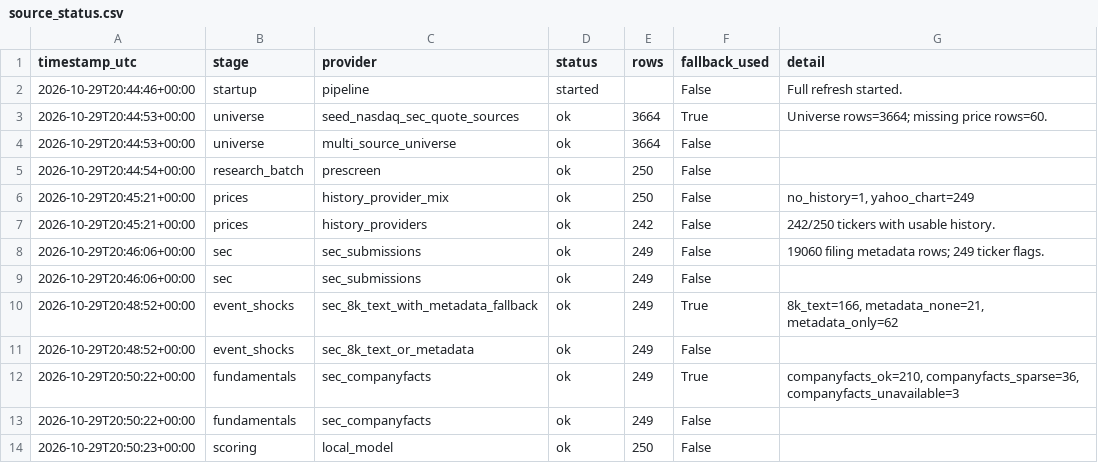
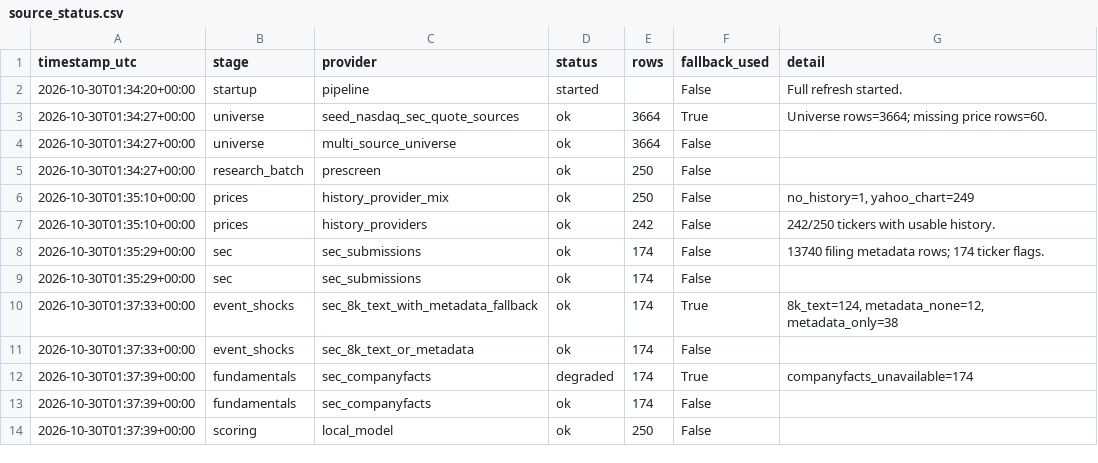
Before and after one commit to Kastnermj/mysterymachine, a CSV file: data/processed/source_status.csv, drawn as a sheet.

```diff
--- a/data/processed/source_status.csv
+++ b/data/processed/source_status.csv
@@ -1,14 +1,14 @@
 timestamp_utc,stage,provider,status,rows,fallback_used,detail
-2026-10-29T20:44:46+00:00,startup,pipeline,started,,False,Full refresh started.
-2026-10-29T20:44:53+00:00,universe,seed_nasdaq_sec_quote_sources,ok,3664,True,Universe rows=3664; missing price rows=60.
-2026-10-29T20:44:53+00:00,universe,multi_source_universe,ok,3664,False,
-2026-10-29T20:44:54+00:00,research_batch,prescreen,ok,250,False,
-2026-10-29T20:45:21+00:00,prices,history_provider_mix,ok,250,False,"no_history=1, yahoo_chart=249"
-2026-10-29T20:45:21+00:00,prices,history_providers,ok,242,False,242/250 tickers with usable history.
-2026-10-29T20:46:06+00:00,sec,sec_submissions,ok,249,False,19060 filing metadata rows; 249 ticker flags.
-2026-10-29T20:46:06+00:00,sec,sec_submissions,ok,249,False,
-2026-10-29T20:48:52+00:00,event_shocks,sec_8k_text_with_metadata_fallback,ok,249,True,"8k_text=166, metadata_none=21, metadata_only=62"
-2026-10-29T20:48:52+00:00,event_shocks,sec_8k_text_or_metadata,ok,249,False,
-2026-10-29T20:50:22+00:00,fundamentals,sec_companyfacts,ok,249,True,"companyfacts_ok=210, companyfacts_sparse=36, companyfacts_unavailable=3"
-2026-10-29T20:50:22+00:00,fundamentals,sec_companyfacts,ok,249,False,
-2026-10-29T20:50:23+00:00,scoring,local_model,ok,250,False,
+2026-10-30T01:34:20+00:00,startup,pipeline,started,,False,Full refresh started.
+2026-10-30T01:34:27+00:00,universe,seed_nasdaq_sec_quote_sources,ok,3664,True,Universe rows=3664; missing price rows=60.
+2026-10-30T01:34:27+00:00,universe,multi_source_universe,ok,3664,False,
+2026-10-30T01:34:27+00:00,research_batch,prescreen,ok,250,False,
+2026-10-30T01:35:10+00:00,prices,history_provider_mix,ok,250,False,"no_history=1, yahoo_chart=249"
+2026-10-30T01:35:10+00:00,prices,history_providers,ok,242,False,242/250 tickers with usable history.
+2026-10-30T01:35:29+00:00,sec,sec_submissions,ok,174,False,13740 filing metadata rows; 174 ticker flags.
+2026-10-30T01:35:29+00:00,sec,sec_submissions,ok,174,False,
+2026-10-30T01:37:33+00:00,event_shocks,sec_8k_text_with_metadata_fallback,ok,174,True,"8k_text=124, metadata_none=12, metadata_only=38"
+2026-10-30T01:37:33+00:00,event_shocks,sec_8k_text_or_metadata,ok,174,False,
+2026-10-30T01:37:39+00:00,fundamentals,sec_companyfacts,degraded,174,True,companyfacts_unavailable=174
+2026-10-30T01:37:39+00:00,fundamentals,sec_companyfacts,ok,174,False,
+2026-10-30T01:37:39+00:00,scoring,local_model,ok,250,False,
```
Also changed, not shown: data/processed/price_history_features.csv, data/processed/research_batch.csv, 10 other files.
